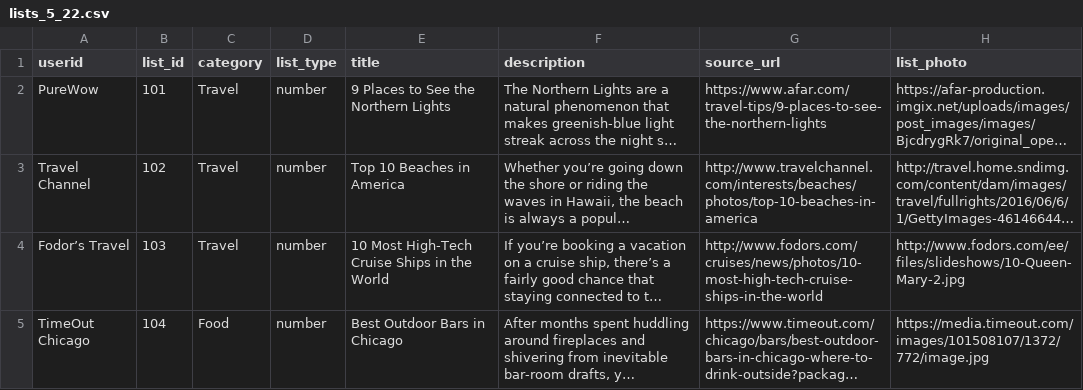
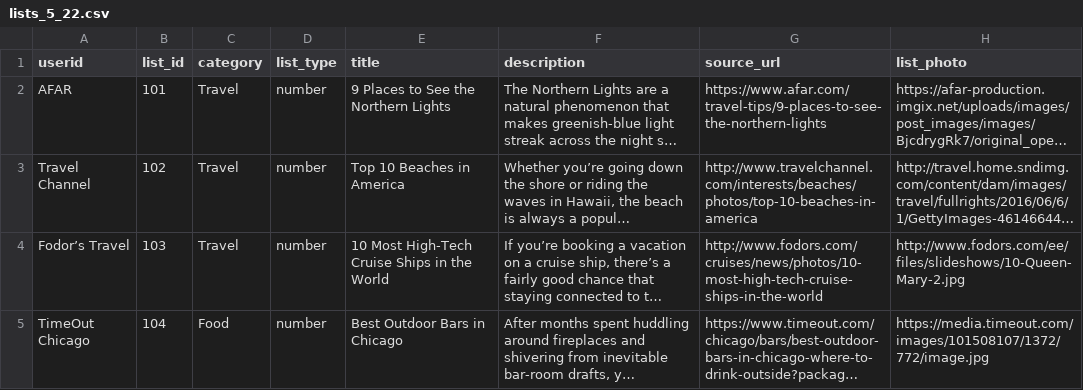
Before and after one commit to pcn913/WeList, a CSV file: import_files/lists_5_22.csv, drawn as a sheet; only a part is shown; long unchanged cells end in …; the diff covers the shown part only; the diff names each change by its address in the sheet, - before the commit and + after, or states it on an @@ line.

```diff
--- a/import_files/lists_5_22.csv
+++ b/import_files/lists_5_22.csv
-A2 (userid): PureWow
+A2 (userid): AFAR
```
Also changed, not shown: 12 added rows and 21 edited cells elsewhere in this file, 7 other files.
